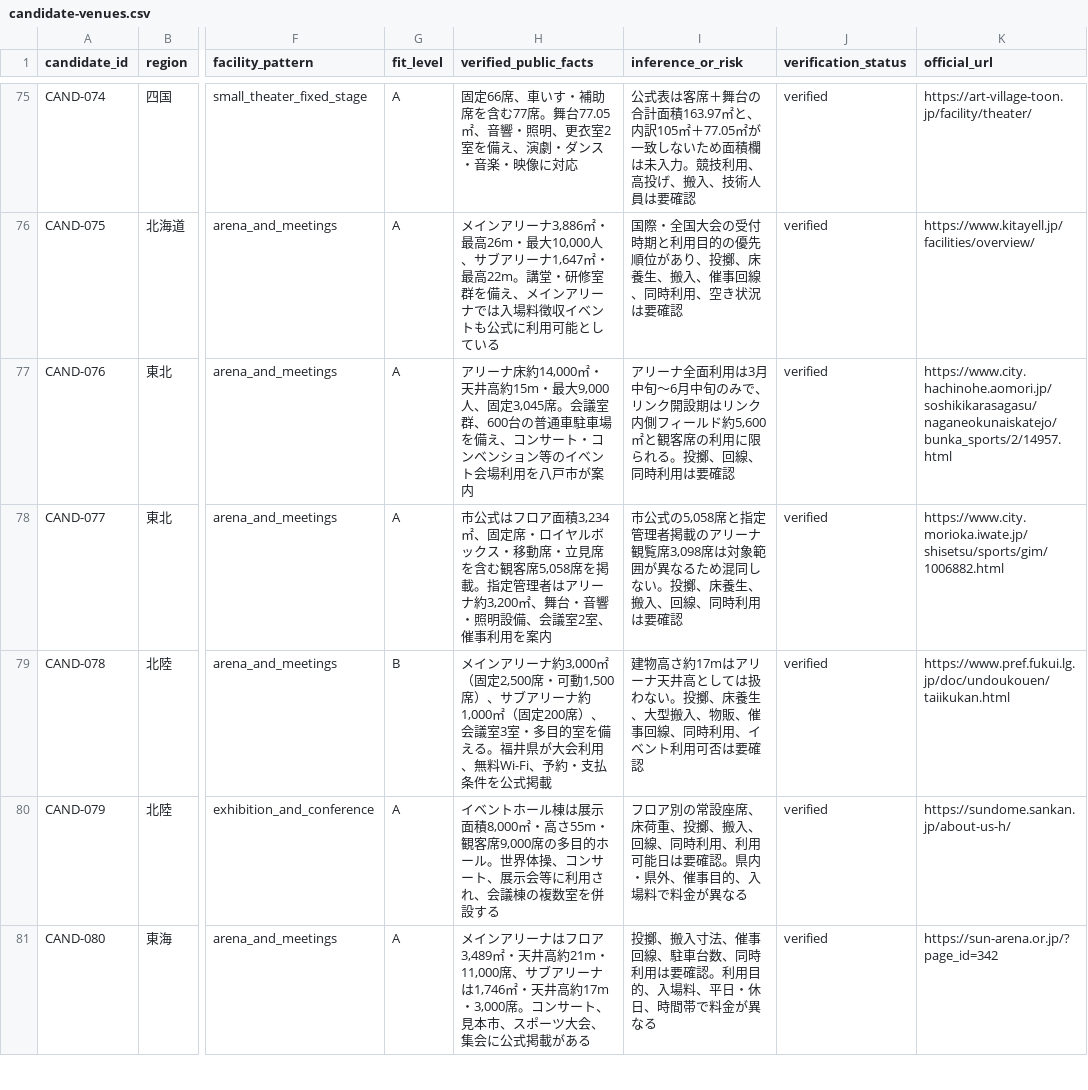
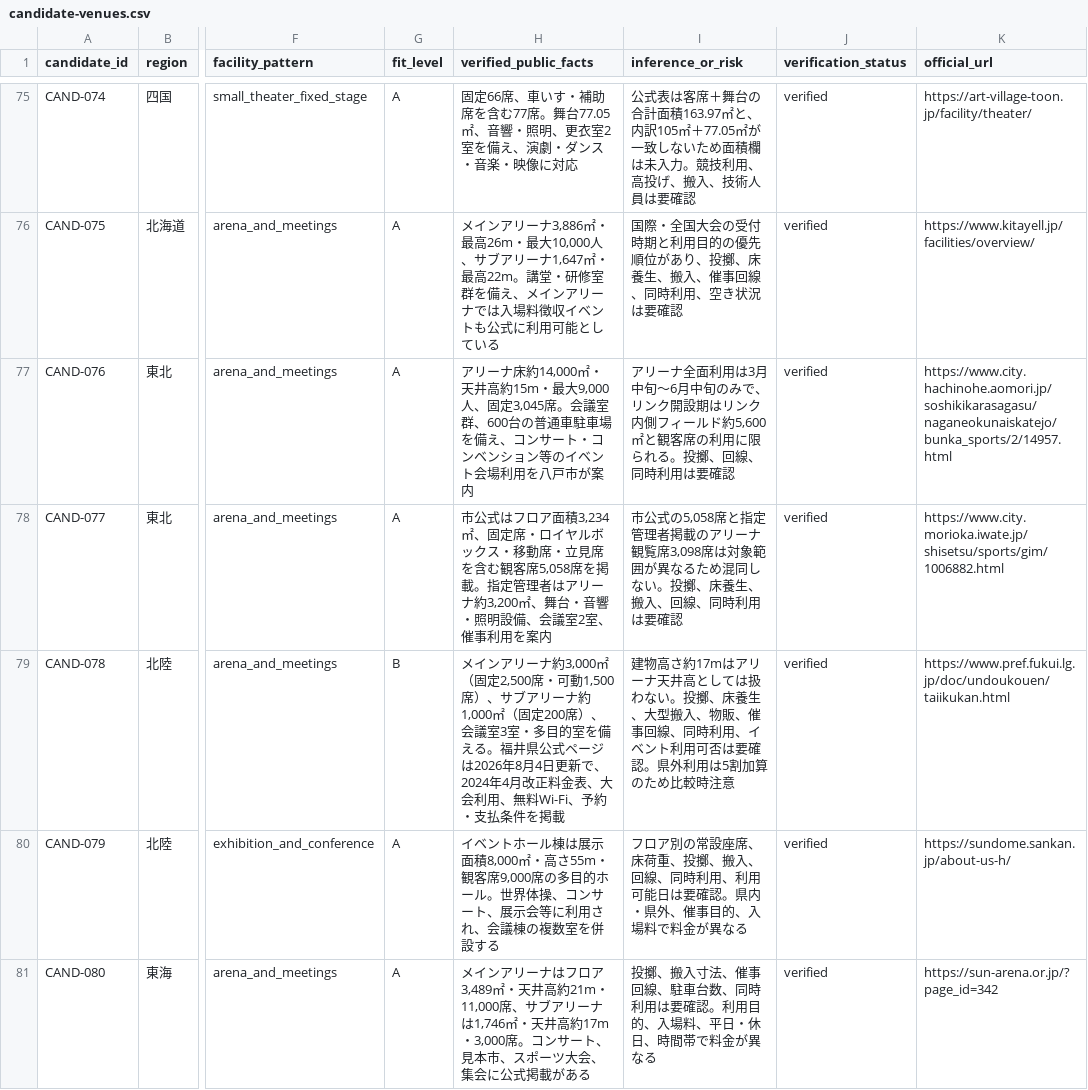
Before and after one commit to aratama-ship-it/venue-monosashi, a CSV file: data/candidate-venues.csv, drawn as a sheet; only a part is shown, gaps mark what is left out; the diff names each change by its address in the sheet, - before the commit and + after, or states it on an @@ line.

Commit message:
data: add current fukui arena pricing

```diff
--- a/data/candidate-venues.csv
+++ b/data/candidate-venues.csv
-H79 (verified_public_facts): …。福井県が大会利用、無料Wi-Fi、予約・支払条件を公式掲載
+H79 (verified_public_facts): …。福井県公式ページは2026年8月4日更新で、2024年4月改正料金表、大会利用、無料Wi-Fi、予約・支払条件を掲載
-I79 (inference_or_risk): …は要確認
+I79 (inference_or_risk): …は要確認。県外利用は5割加算のため比較時注意
```
Also changed, not shown: data/venue-operations.csv, 3 other files.
